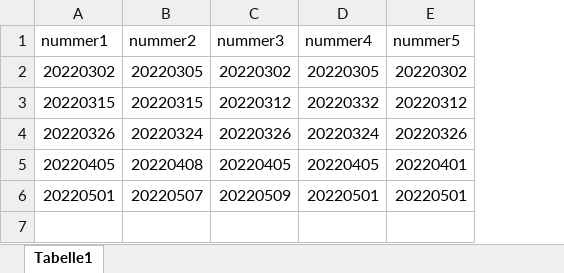
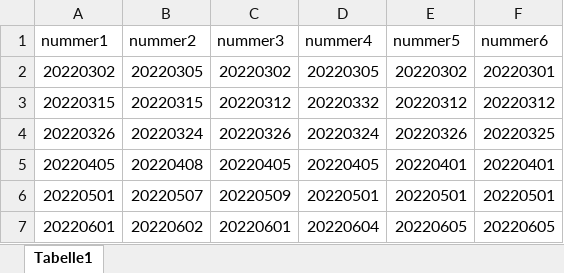
Before and after one commit to thomasbaenziger/Nummerneinteilung, an Excel workbook: src/Nummerneinteilung.xlsx, sheet Tabelle1, drawn as a sheet; values as stored, in another font and other column widths than the file's, no borders; the diff names each change by its address in the sheet, - before the commit and + after, or states it on an @@ line.

```diff
--- a/src/Nummerneinteilung.xlsx (sheet Tabelle1)
+++ b/src/Nummerneinteilung.xlsx (sheet Tabelle1)
+column F (nummer6), rows 2-6: 20220301 | 20220312 | 20220325 | 20220401 | 20220501
+row 7: 20220601 | 20220602 | 20220601 | 20220604 | 20220605 | 20220605
```
Also changed, not shown: 1 other file.
